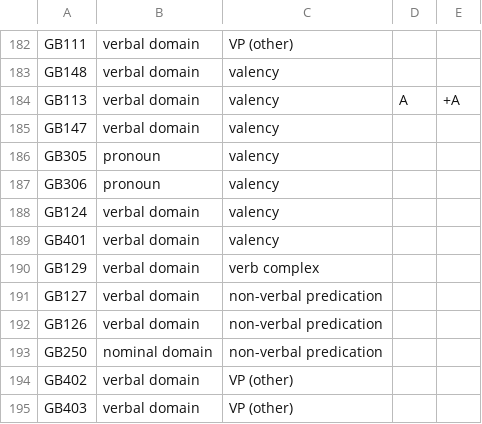
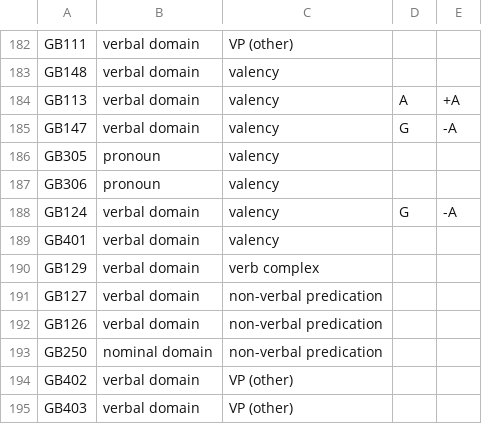
Before and after one commit to grambank/grambank-analysed, a CSV file: R_grambank/feature_grouping_for_analysis.csv, drawn as a sheet; only a part is shown, gaps mark what is left out; the diff covers the shown part only.

```diff
--- a/R_grambank/feature_grouping_for_analysis.csv
+++ b/R_grambank/feature_grouping_for_analysis.csv
@@ -184,6 +184,6 @@ GB148,verbal domain,valency,,
 GB113,verbal domain,valency,A,+A
-GB147,verbal domain,valency,,
+GB147,verbal domain,valency,G,-A
 GB305,pronoun,valency,,
 GB306,pronoun,valency,,
-GB124,verbal domain,valency,,
+GB124,verbal domain,valency,G,-A
 GB401,verbal domain,valency,,
```
Also changed, not shown: 21 edited cells elsewhere in this file.
